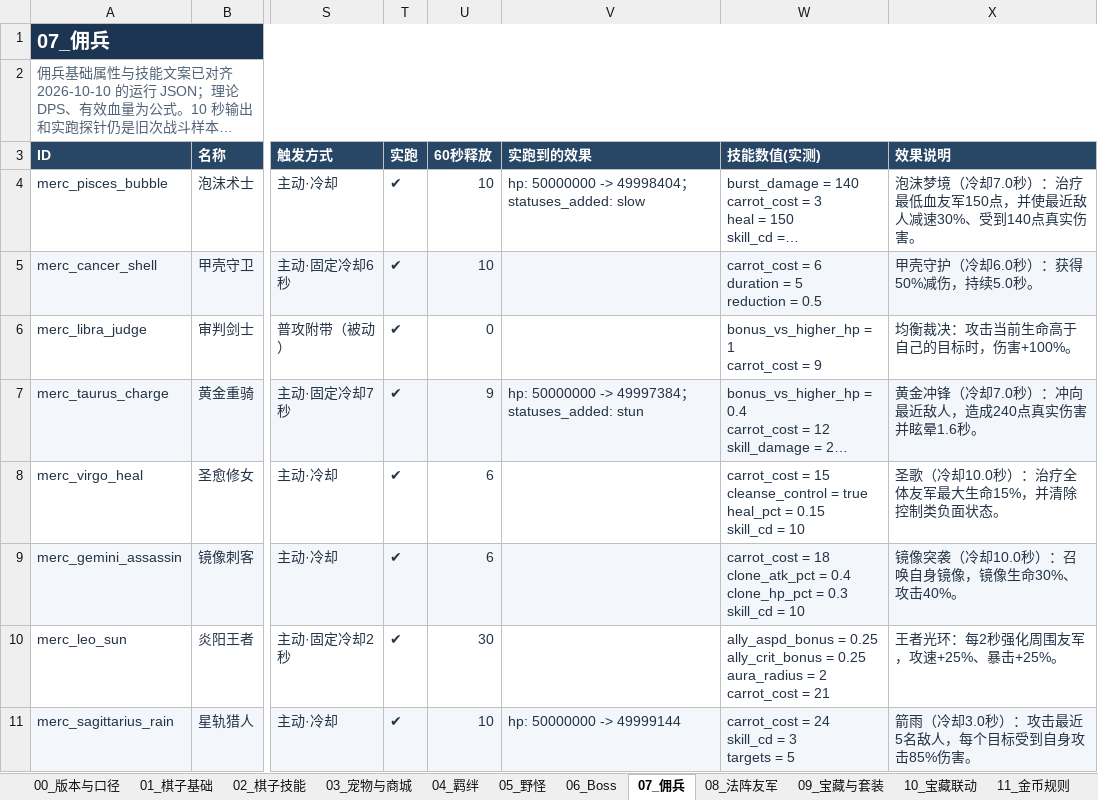
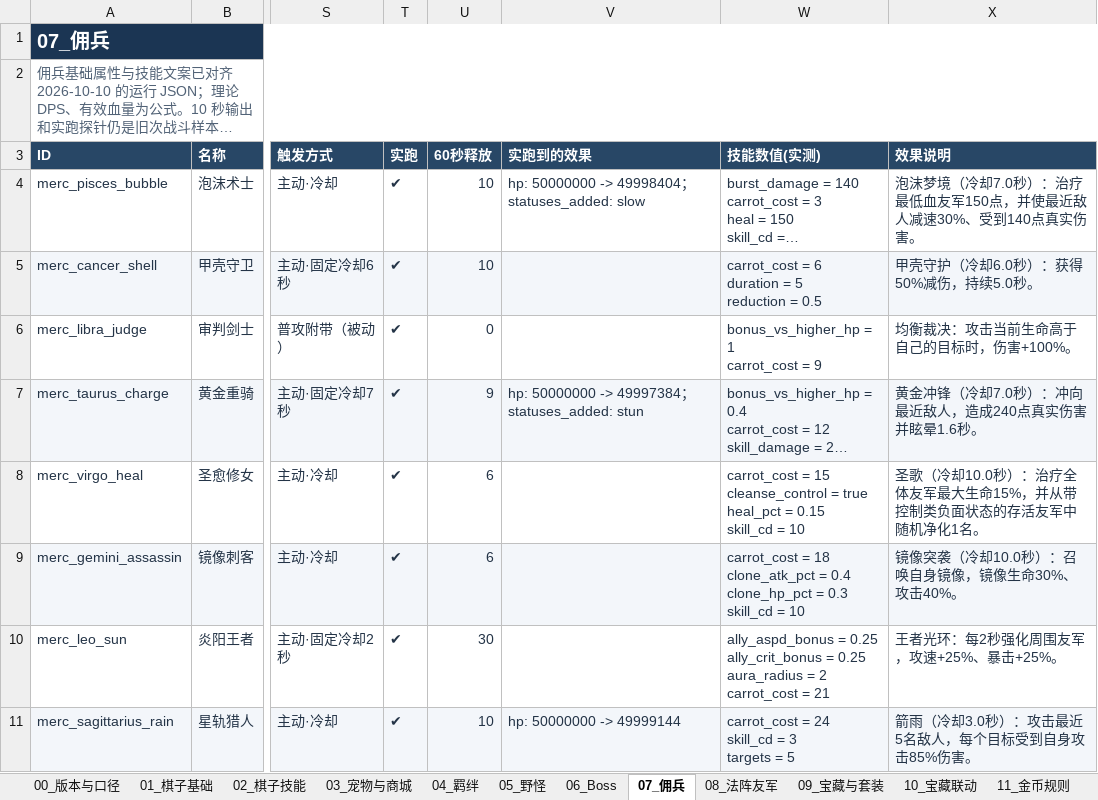
Before and after one commit to stechjie/GLory-v1.0, an Excel workbook: docs/balance/final status.xlsx, sheet 07_佣兵, drawn as a sheet; only a part is shown, gaps mark what is left out; long unchanged cells end in …; values as stored, in another font and other column widths than the file's, no borders; the diff names each change by its address in the sheet, - before the commit and + after, or states it on an @@ line.

```diff
--- a/docs/balance/final status.xlsx (sheet 07_佣兵)
+++ b/docs/balance/final status.xlsx (sheet 07_佣兵)
-X8 (效果说明): 圣歌（冷却10.0秒）：治疗全体友军最大生命15%，并清除控制类负面状态。
+X8 (效果说明): 圣歌（冷却10.0秒）：治疗全体友军最大生命15%，并从带控制类负面状态的存活友军中随机净化1名。
```
Also changed, not shown: sheet 93_商城目录, sheet 02_棋子技能, sheet 01_棋子基础, 23 other files.
